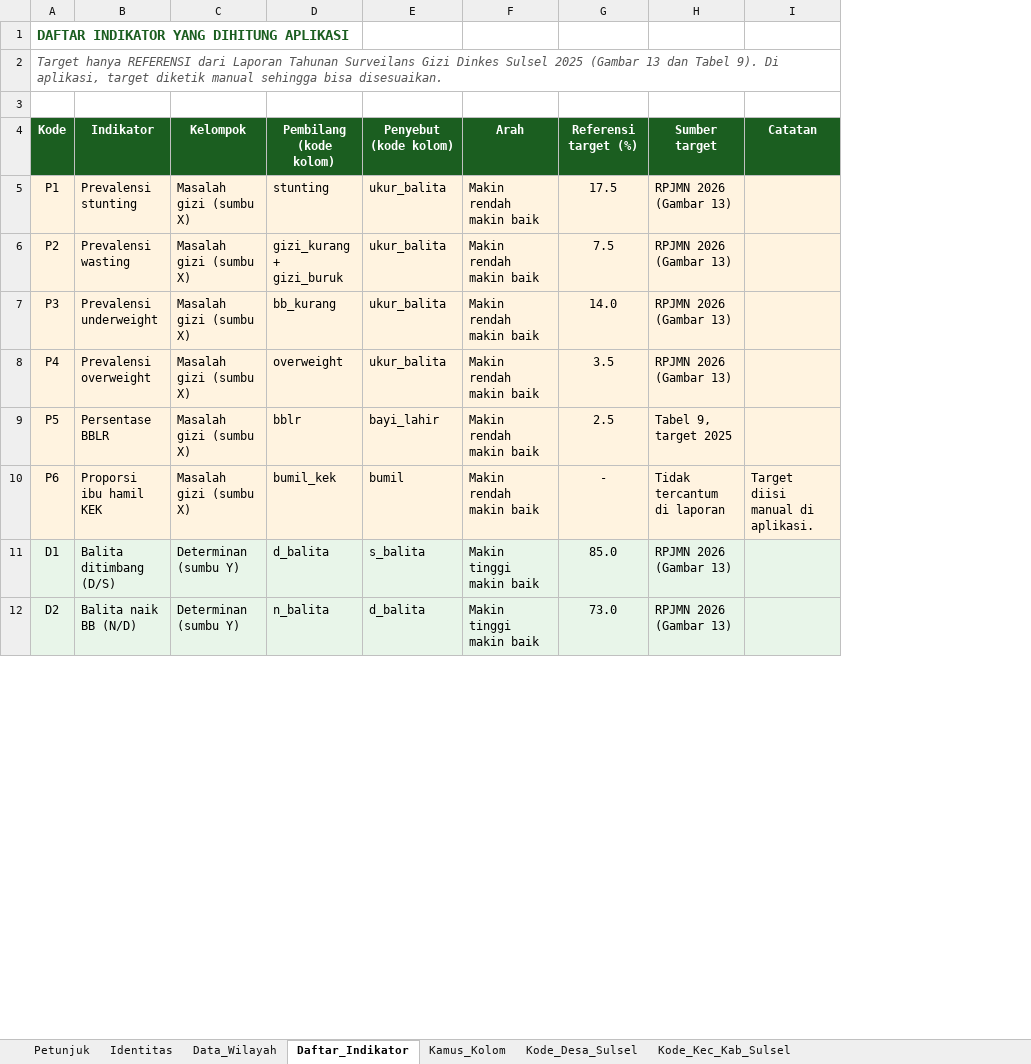
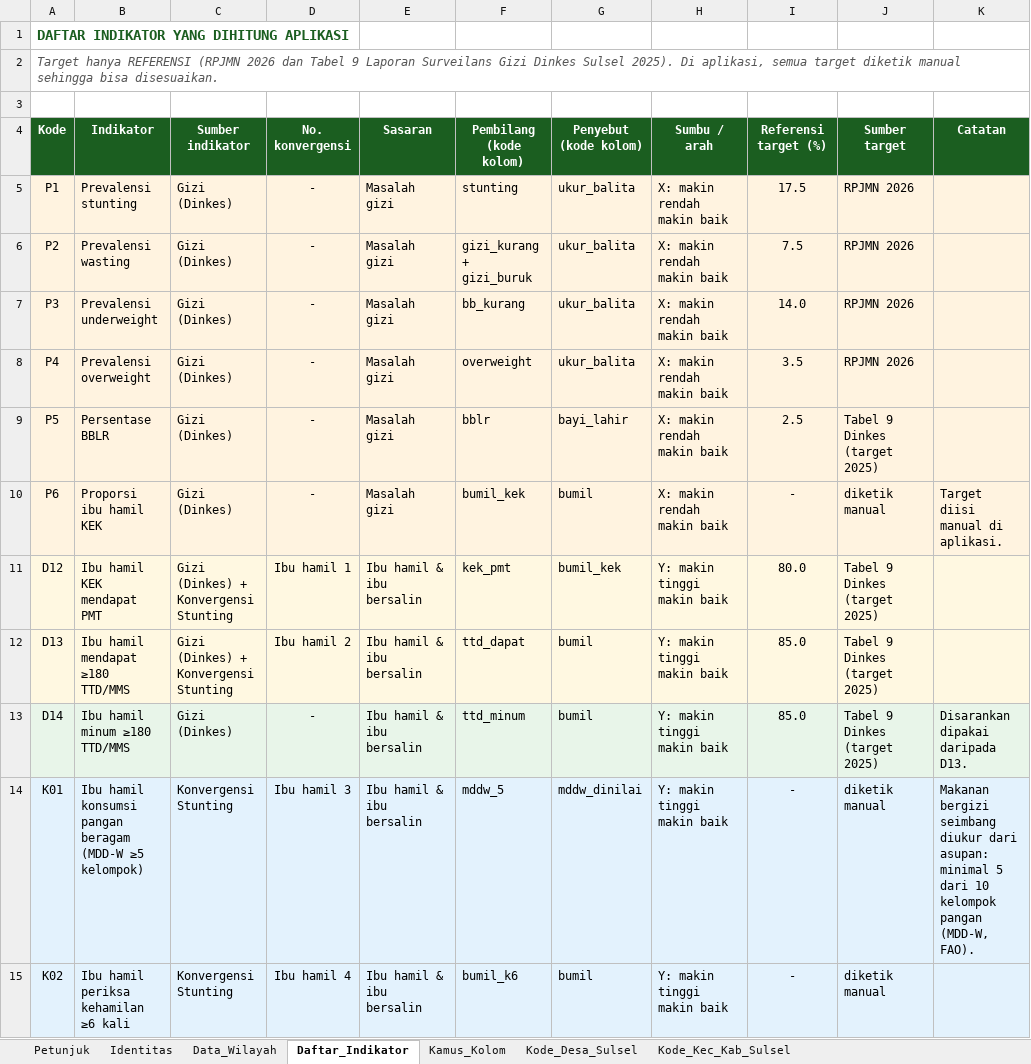
Before and after one commit to manjilala-Gizi/Radar-Gizi, an Excel workbook: Template_RADAR_Gizi.xlsx, sheet Daftar_Indikator, drawn as a sheet; only a part is shown; values as stored, in another font and other column widths than the file's, no borders; removed rows and columns are numbered as before the commit, all else as after; the diff covers the shown part only; the diff names each change by its address in the sheet, - before the commit and + after, or states it on an @@ line.

```diff
--- a/Template_RADAR_Gizi.xlsx (sheet Daftar_Indikator)
+++ b/Template_RADAR_Gizi.xlsx (sheet Daftar_Indikator)
-column C (Kelompok), rows 5-10: all Masalah gizi (sumbu X)
+column C (Sumber indikator), rows 5-10: all Gizi (Dinkes)
+column D (No. konvergensi), rows 5-10: all -
+column E (Sasaran), rows 5-10: all Masalah gizi
-column F (Arah), rows 5-10: all Makin rendah makin baik
+column H (Sumbu / arah), rows 5-10: all X: makin rendah makin baik
-A2 (Kode): …hanya REFERENSI dari Laporan Tahunan Surveilans Gizi Dinkes Sulsel 2025 (Gambar 13 dan Tabel 9). Di aplikasi, target diketik…
+A2 (Kode): …hanya REFERENSI (RPJMN 2026 dan Tabel 9 Laporan Surveilans Gizi Dinkes Sulsel 2025). Di aplikasi, semua target diketik…
-J5:J8 (Sumber target): RPJMN 2026 (Gambar 13)
+J5:J8 (Sumber target): RPJMN 2026
-J9 (Sumber target): Tabel 9, target 2025
+J9 (Sumber target): Tabel 9 Dinkes (target 2025)
-J10 (Sumber target): Tidak tercantum di laporan
+J10 (Sumber target): diketik manual
-row 11: D1 | Balita ditimbang (D/S) | Determinan (sumbu Y) | d_balita | s_balita | Makin tinggi makin baik | 85.0 | RPJMN 2026 (Gambar 13)
-row 12: D2 | Balita naik BB (N/D) | Determinan (sumbu Y) | n_balita | d_balita | Makin tinggi makin baik | 73.0 | RPJMN 2026 (Gambar 13)
+row 11: D12 | Ibu hamil KEK mendapat PMT | Gizi (Dinkes) + Konvergensi Stunting | Ibu hamil 1 | Ibu hamil & ibu bersalin | kek_pmt | bumil_kek | Y: makin tinggi makin baik | 80.0 | Tabel 9 Dinkes (target 2025)
+row 12: D13 | Ibu hamil mendapat ≥180 TTD/MMS | Gizi (Dinkes) + Konvergensi Stunting | Ibu hamil 2 | Ibu hamil & ibu bersalin | ttd_dapat | bumil | Y: makin tinggi makin baik | 85.0 | Tabel 9 Dinkes (target 2025)
+row 13: D14 | Ibu hamil minum ≥180 TTD/MMS | Gizi (Dinkes) | - | Ibu hamil & ibu bersalin | ttd_minum | bumil | Y: makin tinggi makin baik | 85.0 | Tabel 9 Dinkes (target 2025) | Disarankan dipakai daripada D13.
+row 14: K01 | Ibu hamil konsumsi pangan beragam (MDD-W ≥5 kelompok) | Konvergensi Stunting | Ibu hamil 3 | Ibu hamil & ibu bersalin | mddw_5 | mddw_dinilai | Y: makin tinggi makin baik | - | diketik manual | Makanan bergizi seimbang diukur dari asupan: minimal 5 dari 10 kelompok pangan (MDD-W, FAO).
+row 15: K02 | Ibu hamil periksa kehamilan ≥6 kali | Konvergensi Stunting | Ibu hamil 4 | Ibu hamil & ibu bersalin | bumil_k6 | bumil | Y: makin tinggi makin baik | - | diketik manual
```
Also changed, not shown: 29 added rows, 3 removed rows and 27 edited cells elsewhere in this sheet, sheet Kamus_Kolom, sheet Data_Wilayah, sheet Petunjuk, 3 other files.
